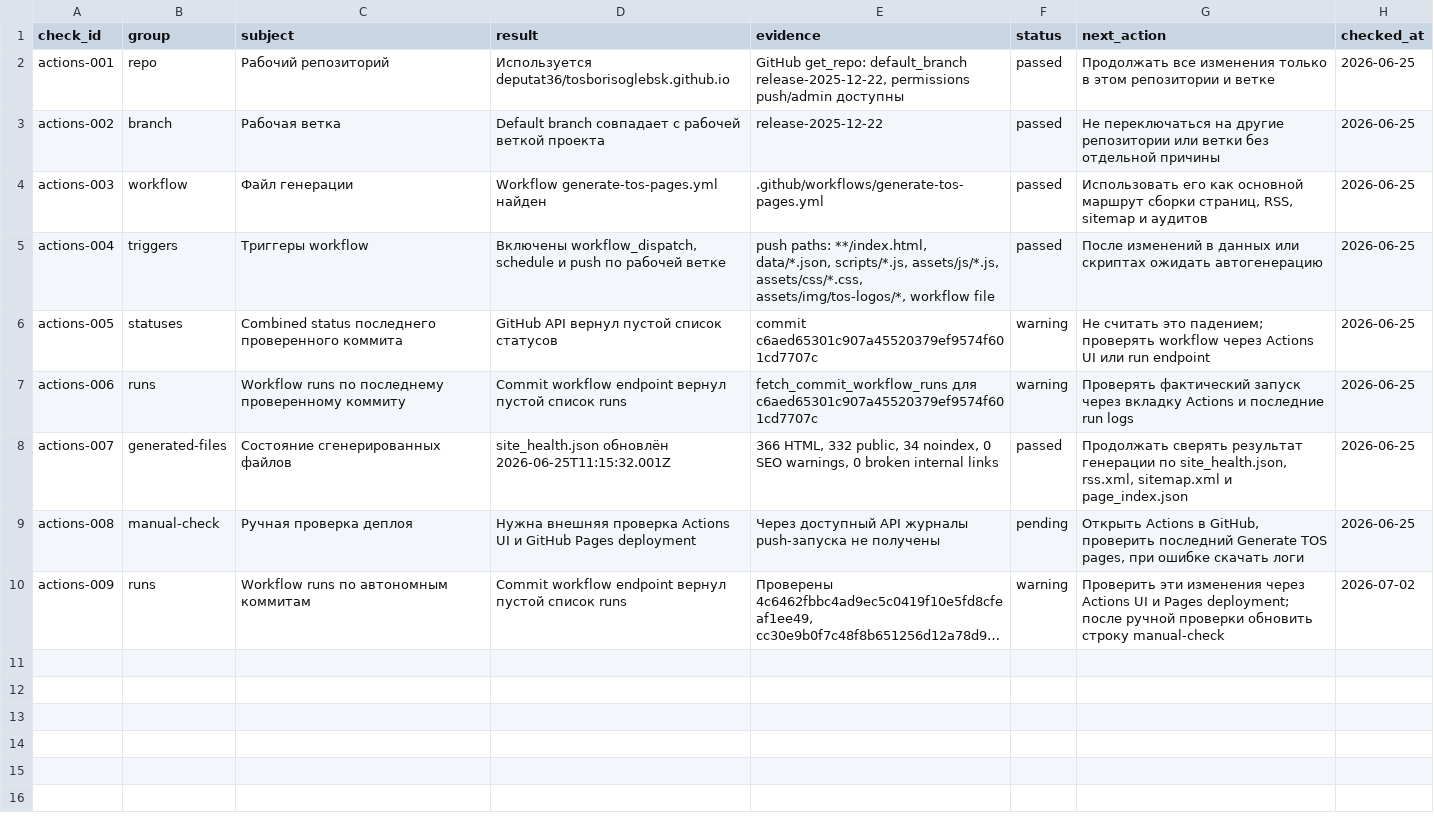
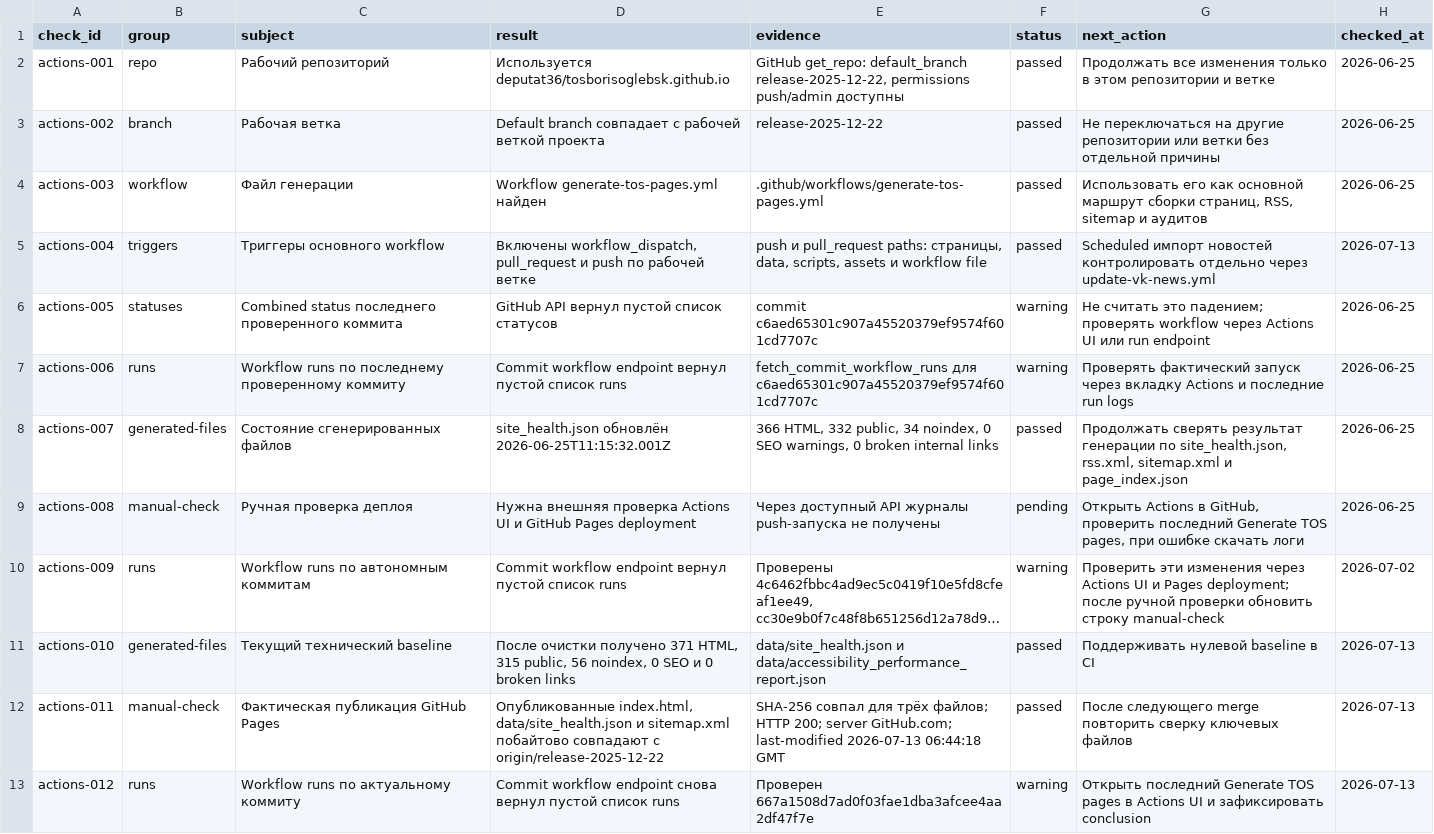
Before and after one commit to deputat36/tosborisoglebsk.github.io, a CSV file: data/actions_diagnostics.csv, drawn as a sheet; long unchanged cells end in …; the diff names each change by its address in the sheet, - before the commit and + after, or states it on an @@ line.

```diff
--- a/data/actions_diagnostics.csv
+++ b/data/actions_diagnostics.csv
-C5 (subject): Триггеры workflow
+C5 (subject): Триггеры основного workflow
-D5 (result): Включены workflow_dispatch, schedule и push…
+D5 (result): Включены workflow_dispatch, pull_request и push…
-E5 (evidence): push paths: **/index.html, data/*.json, scripts/*.js, assets/js/*.js, assets/css/*.css, assets/img/tos-logos/*, workflow file
+E5 (evidence): push и pull_request paths: страницы, data, scripts, assets и workflow file
-G5 (next_action): После изменений в данных или скриптах ожидать автогенерацию
+G5 (next_action): Scheduled импорт новостей контролировать отдельно через update-vk-news.yml
-H5 (checked_at): 2026-06-25
+H5 (checked_at): 2026-07-13
+row 11: actions-010 | generated-files | Текущий технический baseline | После очистки получено 371 HTML, 315 public, 56 noindex, 0 SEO и 0 broken links | data/site_health.json и data/accessibility_performance_report.json | passed | Поддерживать нулевой baseline в CI | 2026-07-13
+row 12: actions-011 | manual-check | Фактическая публикация GitHub Pages | Опубликованные index.html, data/site_health.json и sitemap.xml побайтово совпадают с origin/release-2025-12-22 | SHA-256 совпал для трёх файлов; HTTP 200; server GitHub.com; last-modified 2026-07-13 06:44:18 GMT | passed | После следующего merge повторить сверку ключевых файлов | 2026-07-13
+row 13: actions-012 | runs | Workflow runs по актуальному коммиту | Commit workflow endpoint снова вернул пустой список runs | Проверен 667a1508d7ad0f03fae1dba3afcee4aa2df47f7e | warning | Открыть последний Generate TOS pages в Actions UI и зафиксировать conclusion | 2026-07-13
```
Also changed, not shown: data/autonomous_improvement_plan.csv, data/domain_access_check.csv, 40 other files.
